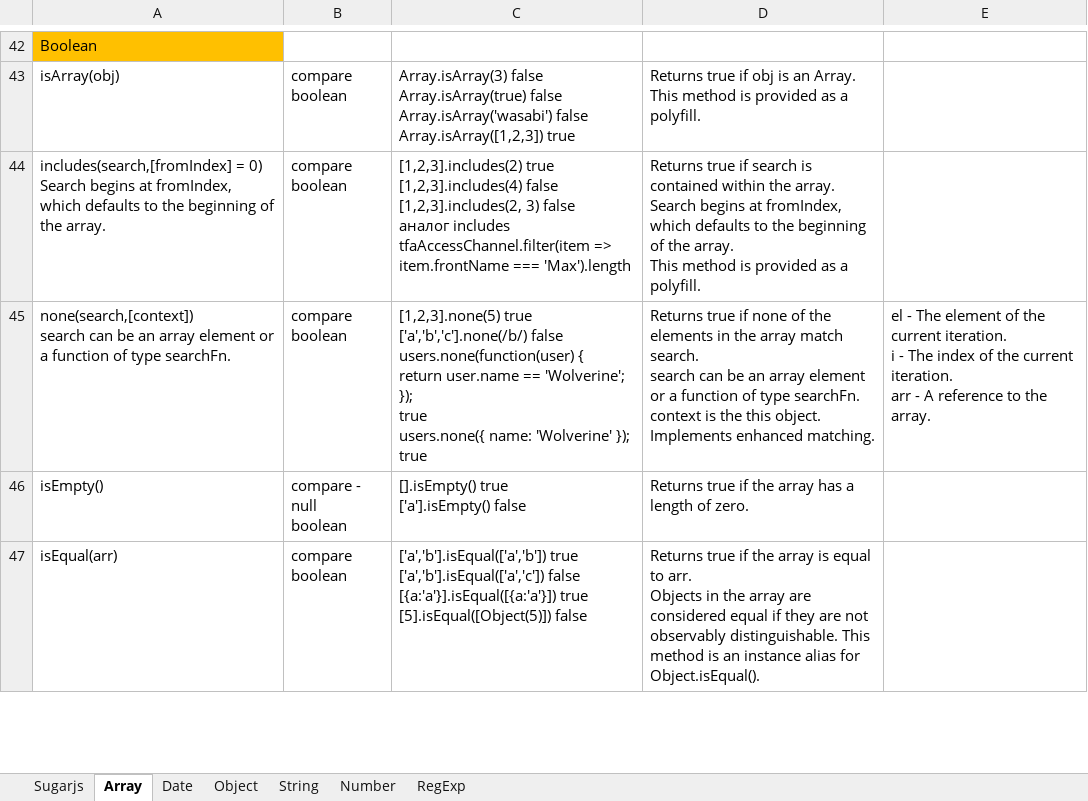
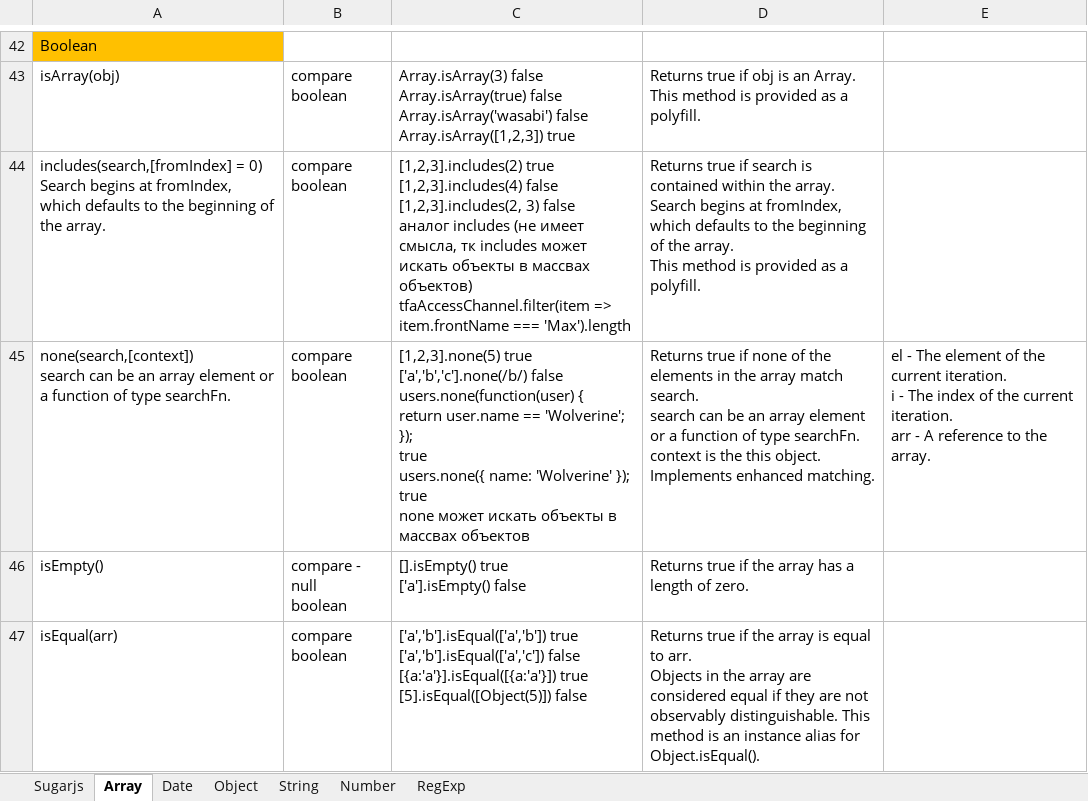
Before and after one commit to AlexServGE/GB_Developer_Workbook, an Excel workbook: 4 четверть_13_JavaScript_sugarJS.xlsx, sheet Array, drawn as a sheet; only a part is shown, gaps mark what is left out; values as stored, in another font and other column widths than the file's, no borders; charts and pictures not drawn; ↵ is a line break in a cell; the diff names each change by its address in the sheet, - before the commit and + after, or states it on an @@ line.

Commit message:
save 24 03 2026

```diff
--- a/4 четверть_13_JavaScript_sugarJS.xlsx (sheet Array)
+++ b/4 четверть_13_JavaScript_sugarJS.xlsx (sheet Array)
-C44: …аналог includes ↵ tfaAccessChannel.filter(item =>…
+C44: …аналог includes (не имеет смысла, тк includes может искать объекты в массвах объектов) ↵ tfaAccessChannel.filter(item =>…
-C45: …}); true
+C45: …}); true ↵ none может искать объекты в массвах объектов
```
Also changed, not shown: charts or pictures.
